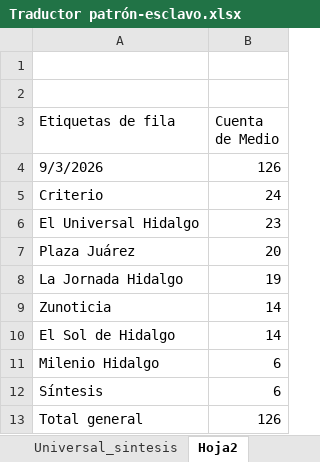
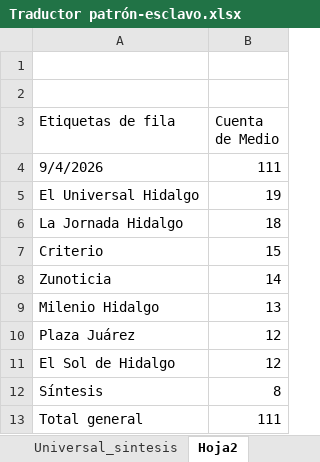
Before and after one commit to thelonious9/capturanotas, an Excel workbook: Traductor patrón-esclavo.xlsx, sheet Hoja2, drawn as a sheet; values as stored, in another font and other column widths than the file's, no borders; removed rows and columns are numbered as before the commit, all else as after; the diff names each change by its address in the sheet, - before the commit and + after, or states it on an @@ line.

```diff
--- a/Traductor patrón-esclavo.xlsx (sheet Hoja2)
+++ b/Traductor patrón-esclavo.xlsx (sheet Hoja2)
-row 4: 9/3/2026 | 126
-row 5: Criterio | 24
+row 4: 9/4/2026 | 111
-B5 (Cuenta de Medio): 23
+B5 (Cuenta de Medio): 19
-row 7: Plaza Juárez | 20
-B6 (Cuenta de Medio): 19
+B6 (Cuenta de Medio): 18
+row 7: Criterio | 15
-row 10: El Sol de Hidalgo | 14
-B9 (Cuenta de Medio): 6
+B9 (Cuenta de Medio): 13
+row 10: Plaza Juárez | 12
+row 11: El Sol de Hidalgo | 12
-B12 (Cuenta de Medio): 6
+B12 (Cuenta de Medio): 8
-B13 (Cuenta de Medio): 126
+B13 (Cuenta de Medio): 111
```
Also changed, not shown: sheet Input, sheet Output, sheet Sol_Milenio_Jornada_Zunoticia, sheet Plaza y Al Día, sheet Universal_sintesis, sheet Criterio, other sheet tabs, tABLA PARA XML.xlsx, 3 other files.
